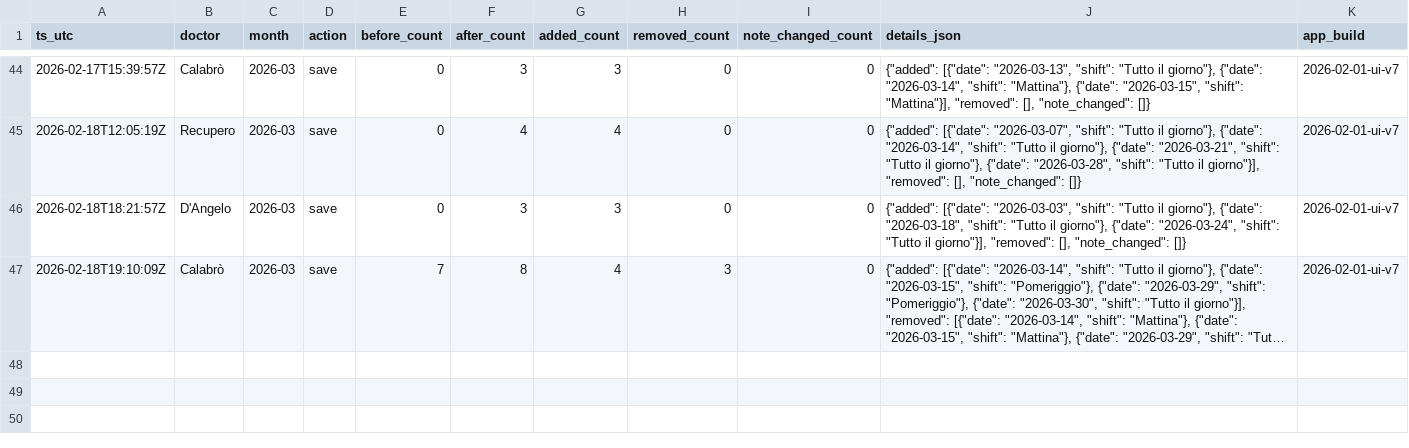
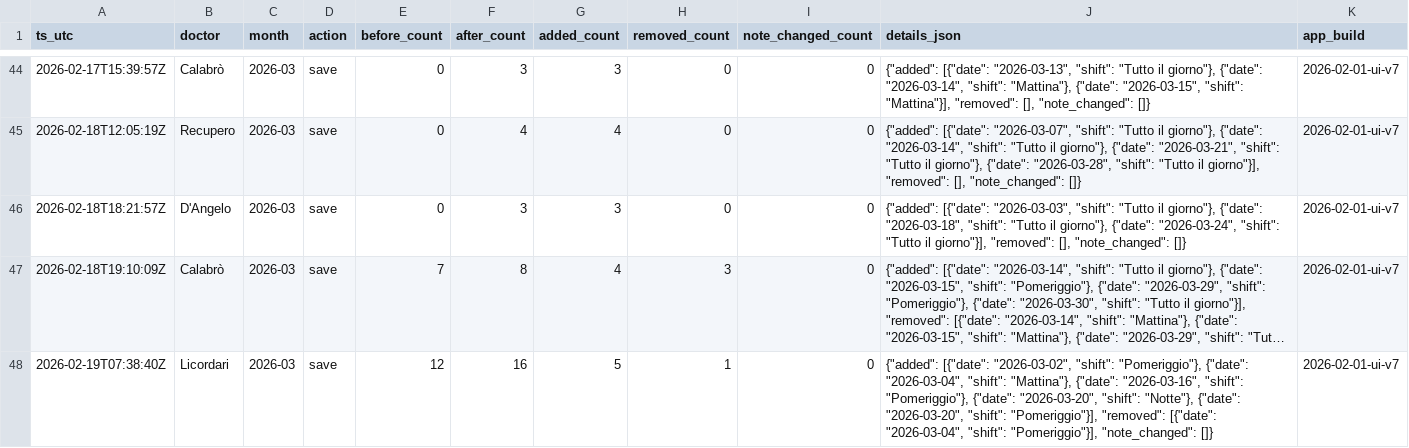
Before and after one commit to rlicordari/Turni-ind, a CSV file: data/unavailability_audit/unavailability_audit_2026-03.csv, drawn as a sheet; only a part is shown, gaps mark what is left out; long unchanged cells end in …; the diff names each change by its address in the sheet, - before the commit and + after, or states it on an @@ line.

Commit message:
Audit unavailability 2026-03: Licordari

```diff
--- a/data/unavailability_audit/unavailability_audit_2026-03.csv
+++ b/data/unavailability_audit/unavailability_audit_2026-03.csv
+row 48: 2026-02-19T07:38:40Z | Licordari | 2026-03 | save | 12 | 16 | 5 | 1 | 0 | {"added": [{"date": "2026-03-02", "shift": "Pomeriggio"}, {"date": "2026-03-04", "shift": "Mattina"}, {"date": "2026-03-16", "shift": "Pomeriggio"}, {"date": "2026-03-20", "shift": "Notte"}, {"date": "2026-03-20", "shift": "Pomeriggio"}], "removed": [{"date": "2026-03-04", "shift": "Pomeriggio"}], "note_changed": []} | 2026-02-01-ui-v7
```
